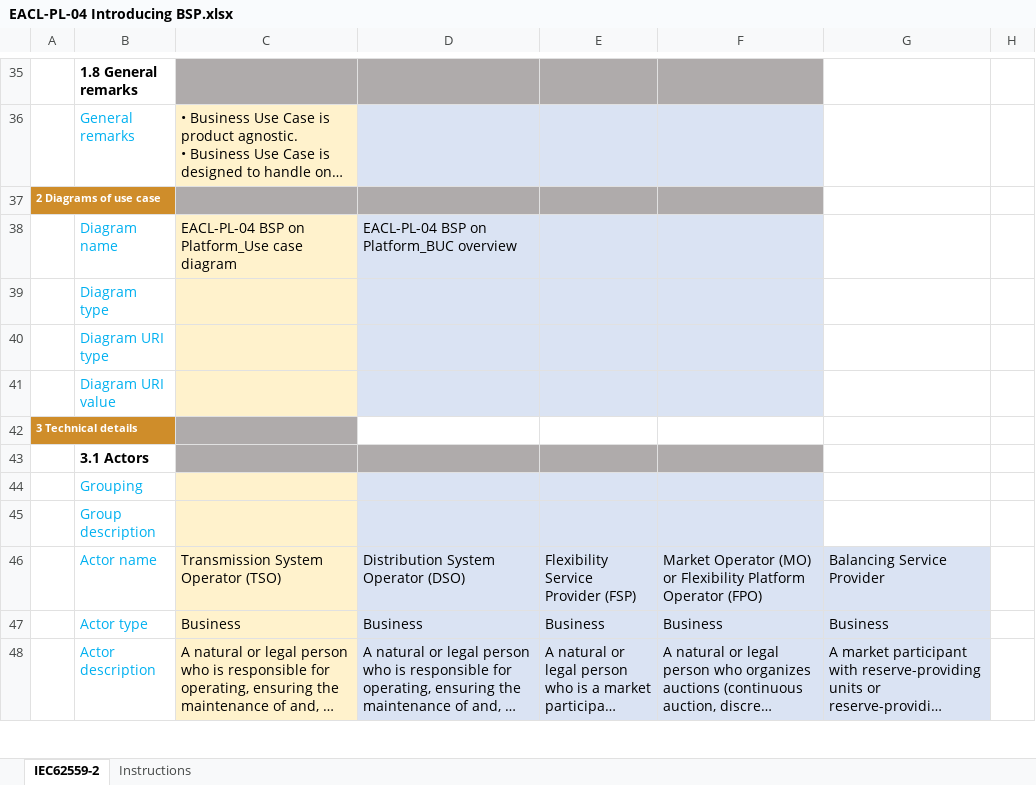
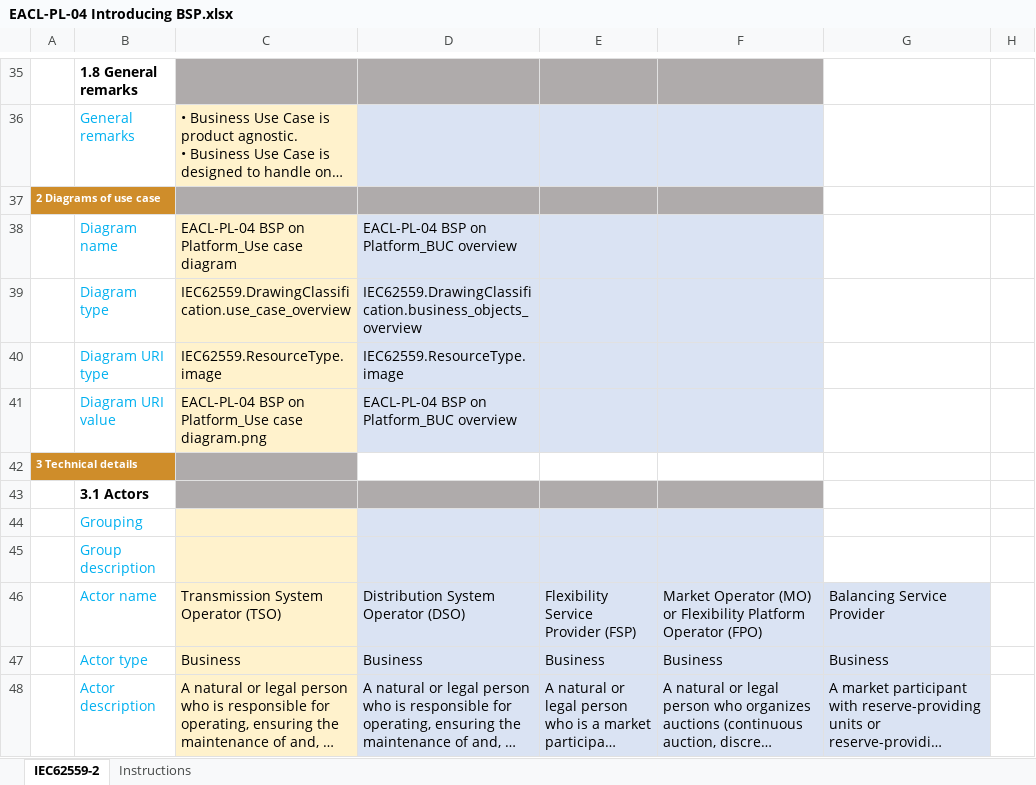
Before and after one commit to smart-grid-use-cases/excel2xml-input, an Excel workbook: excel-use-cases/OneNet/EACL-PL-04/EACL-PL-04 Introducing BSP.xlsx, sheet IEC62559-2, drawn as a sheet; only a part is shown, gaps mark what is left out; long unchanged cells end in …; values as stored, in another font and other column widths than the file's, no borders; the diff names each change by its address in the sheet, - before the commit and + after, or states it on an @@ line.

```diff
--- a/excel-use-cases/OneNet/EACL-PL-04/EACL-PL-04 Introducing BSP.xlsx (sheet IEC62559-2)
+++ b/excel-use-cases/OneNet/EACL-PL-04/EACL-PL-04 Introducing BSP.xlsx (sheet IEC62559-2)
-C39: (empty)
+C39: IEC62559.DrawingClassification.use_case_overview
-D39: (empty)
+D39: IEC62559.DrawingClassification.business_objects_overview
-C40: (empty)
+C40: IEC62559.ResourceType.image
-D40: (empty)
+D40: IEC62559.ResourceType.image
-C41: (empty)
+C41: EACL-PL-04 BSP on Platform_Use case diagram.png
-D41: (empty)
+D41: EACL-PL-04 BSP on Platform_BUC overview
```
Also changed, not shown: excel-use-cases/OneNet/EACL-HU-02/EACL-HU-02.xlsx, excel-use-cases/OneNet/EACL-PL-01/EACL-PL-01 Prequalification.xlsx, 2 other files.
